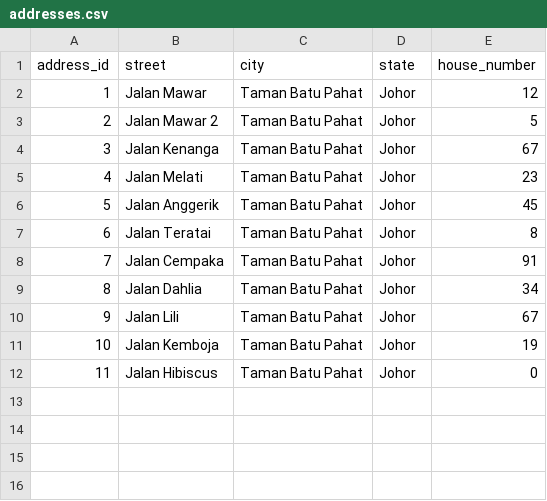
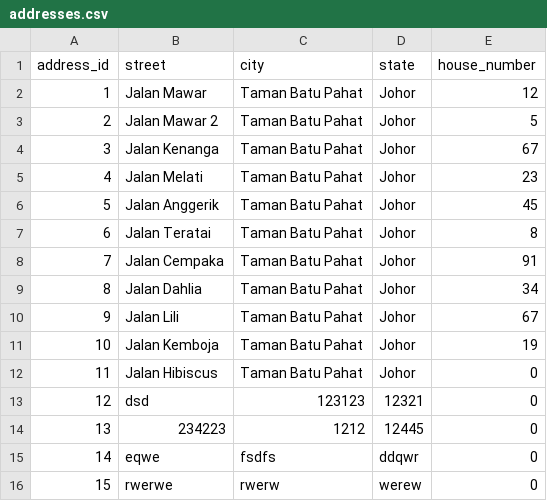
Before and after one commit to pwntable/parcel-sorting, a CSV file: dataset/addresses.csv, drawn as a sheet.

Commit message:
Add alpha/address validation and cancelable input
Introduce stricter input validation and cancelable user flows.

- Added new validators and input helpers in include/validation.h and src/validation.c: validate_alpha_space, validate_address_field, get_validated_alpha_string, and get_validated_address_string. These enforce alphabet + space rules and richer address field validation (rejects pure numbers and lone "jalan").
- Updated src/main.c to use the new validators: sender/receiver and address fields now accept alpha/address-validated input and allow pressing Enter (or 0) to cancel operations. Parcel creation/search/address creation flows now support cancellation and clearer prompts.
- Enforced business rule: parcel cannot be assigned to an address with no Rider assigned (validation during parcel creation).
- Updated dataset CSVs (dataset/addresses.csv and dataset/parcels.csv) with additional sample entries and an adjusted parcel record.

These changes improve input robustness, user experience by allowing cancellations, and prevent assigning parcels to unattended addresses.

```diff
--- a/dataset/addresses.csv
+++ b/dataset/addresses.csv
@@ -12 +12,5 @@ address_id,street,city,state,house_number
 11,Jalan Hibiscus,Taman Batu Pahat,Johor,0
+12,dsd,123123,12321,0
+13,234223,1212,12445,0
+14,eqwe,fsdfs,ddqwr,0
+15,rwerwe,rwerw,werew,0
```
Also changed, not shown: dataset/parcels.csv, 3 other files.
